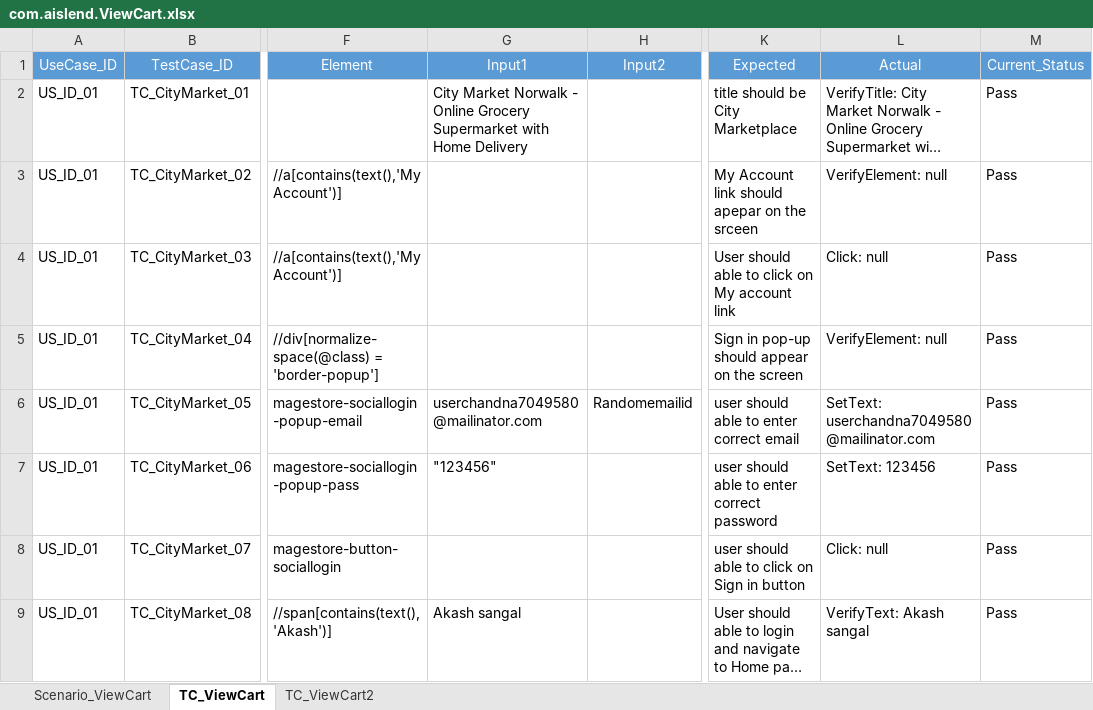
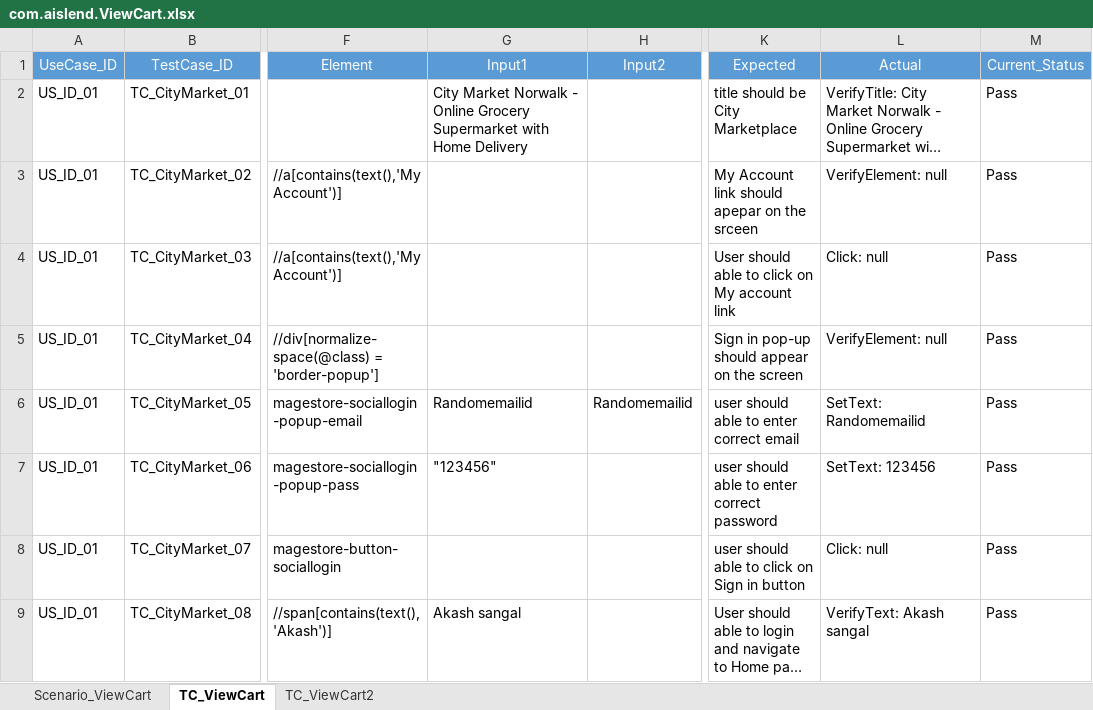
Before and after one commit to asangal1989/Aislend, an Excel workbook: lib_testcase/com.aislend.ViewCart.xlsx, sheet TC_ViewCart, drawn as a sheet; only a part is shown, gaps mark what is left out; long unchanged cells end in …; values as stored, in another font and other column widths than the file's, no borders; the diff covers the shown part only; the diff names each change by its address in the sheet, - before the commit and + after, or states it on an @@ line.

```diff
--- a/lib_testcase/com.aislend.ViewCart.xlsx (sheet TC_ViewCart)
+++ b/lib_testcase/com.aislend.ViewCart.xlsx (sheet TC_ViewCart)
-G6: userchandna7049580@mailinator.com
+G6: Randomemailid
-L6: SetText: userchandna7049580@mailinator.com
+L6: SetText: Randomemailid
```
Also changed, not shown: 3 edited cells elsewhere in this sheet, lib_testcase/com.aislend.Checkout.xlsx, lib_testcase/com.aislend.CloseBrowser.xlsx, 41 other files.
